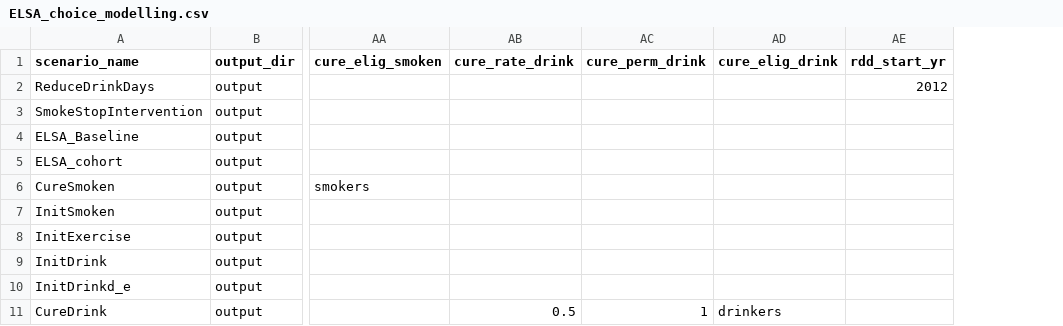
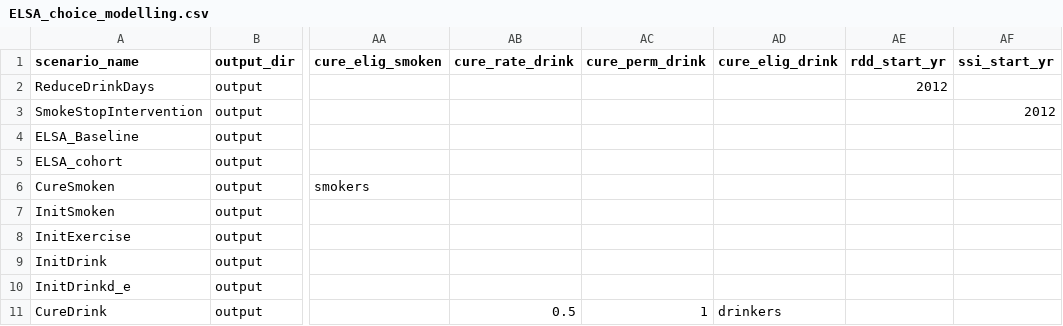
Before and after one commit to ld-archer/E_FEM, a CSV file: ELSA_choice_modelling.csv, drawn as a sheet; only a part is shown, gaps mark what is left out; the diff names each change by its address in the sheet, - before the commit and + after, or states it on an @@ line.

Commit message:
Fixed ReduceDrinkDays and SmokeStopIntervention. Added call to uniform distribution for eligibility check in SSI. Cleaned up git repository via .gitignore

```diff
--- a/ELSA_choice_modelling.csv
+++ b/ELSA_choice_modelling.csv
+column AF (ssi_start_yr), row 3: 2012
```
Also changed, not shown: 50 other files.
